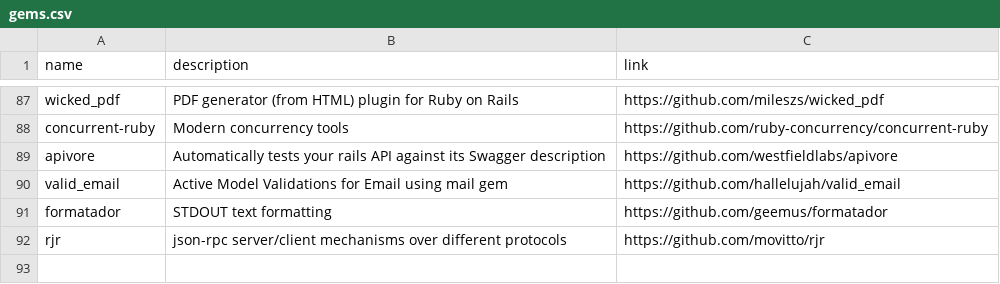
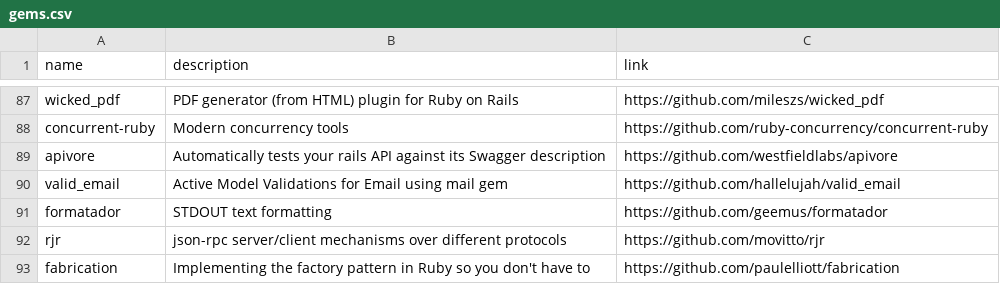
Before and after one commit to gregory/jouets, a CSV file: gems.csv, drawn as a sheet; only a part is shown, gaps mark what is left out; the diff names each change by its address in the sheet, - before the commit and + after, or states it on an @@ line.

Commit message:
Update gems.csv

```diff
--- a/gems.csv
+++ b/gems.csv
+row 93: fabrication | Implementing the factory pattern in Ruby so you don't have to | https://github.com/paulelliott/fabrication
```
